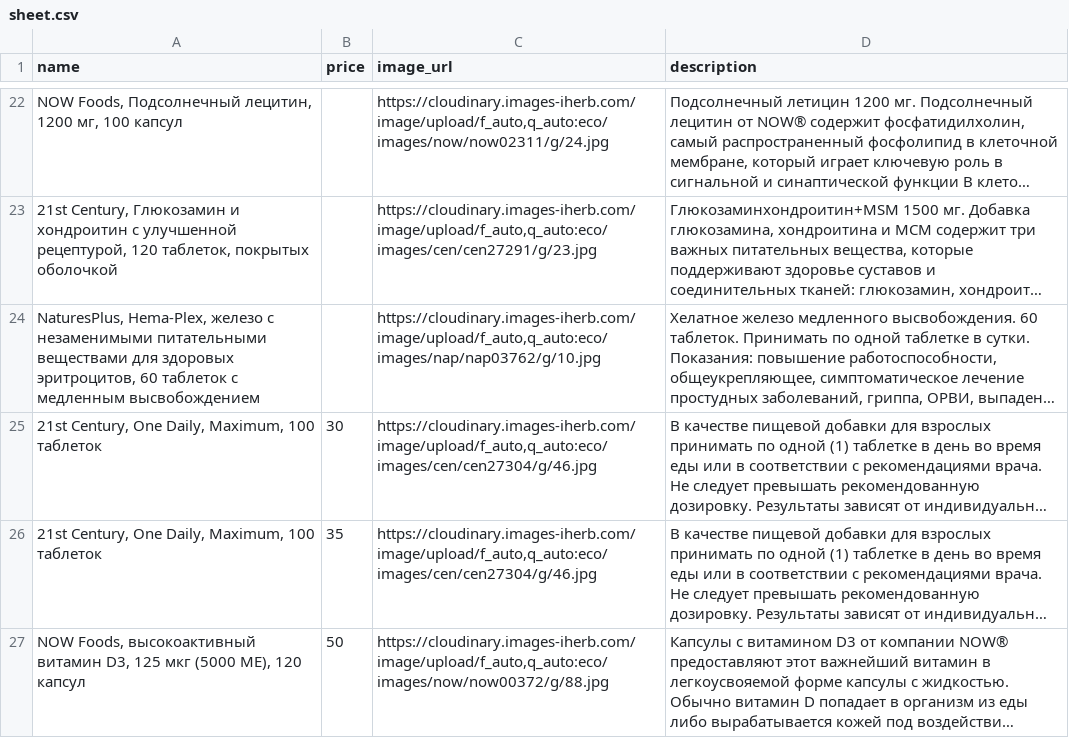
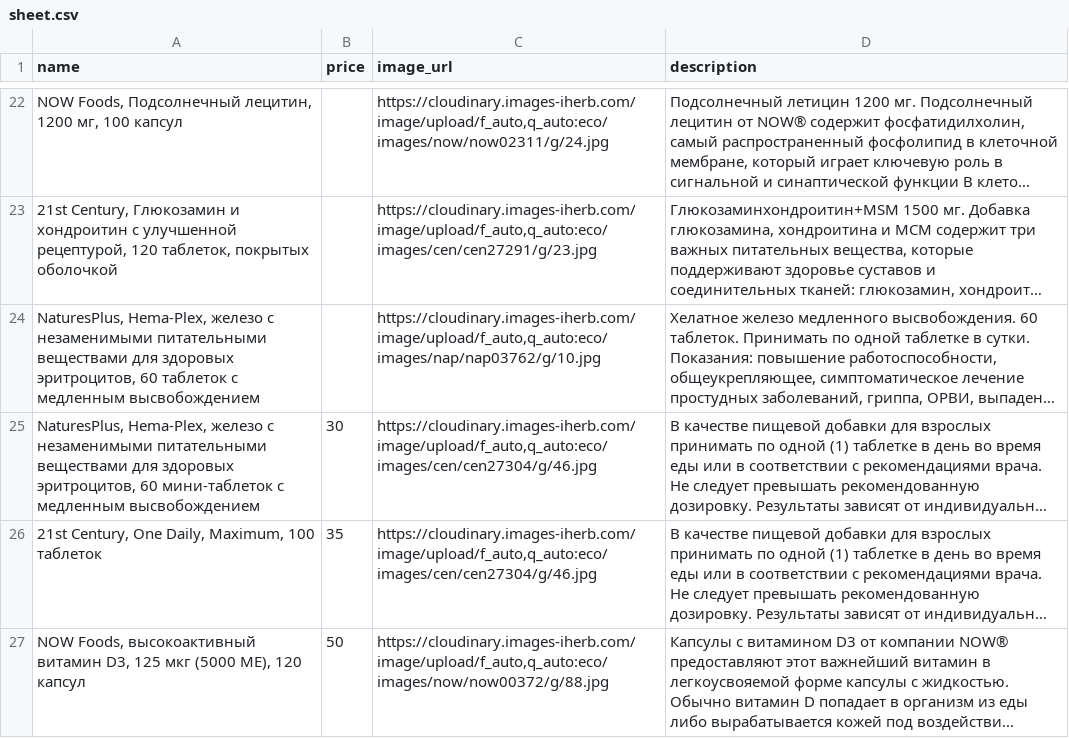
Before and after one commit to shortsnature03-max/vitrina, a CSV file: data/sheet.csv, drawn as a sheet; only a part is shown, gaps mark what is left out; long unchanged cells end in …; the diff names each change by its address in the sheet, - before the commit and + after, or states it on an @@ line.

Commit message:
Автозагрузка из Google Таблиц

```diff
--- a/data/sheet.csv
+++ b/data/sheet.csv
-A25 (name): 21st Century, One Daily, Maximum, 100 таблеток
+A25 (name): NaturesPlus, Hema-Plex, железо с незаменимыми питательными веществами для здоровых эритроцитов, 60 мини-таблеток с медленным высвобождением
```
